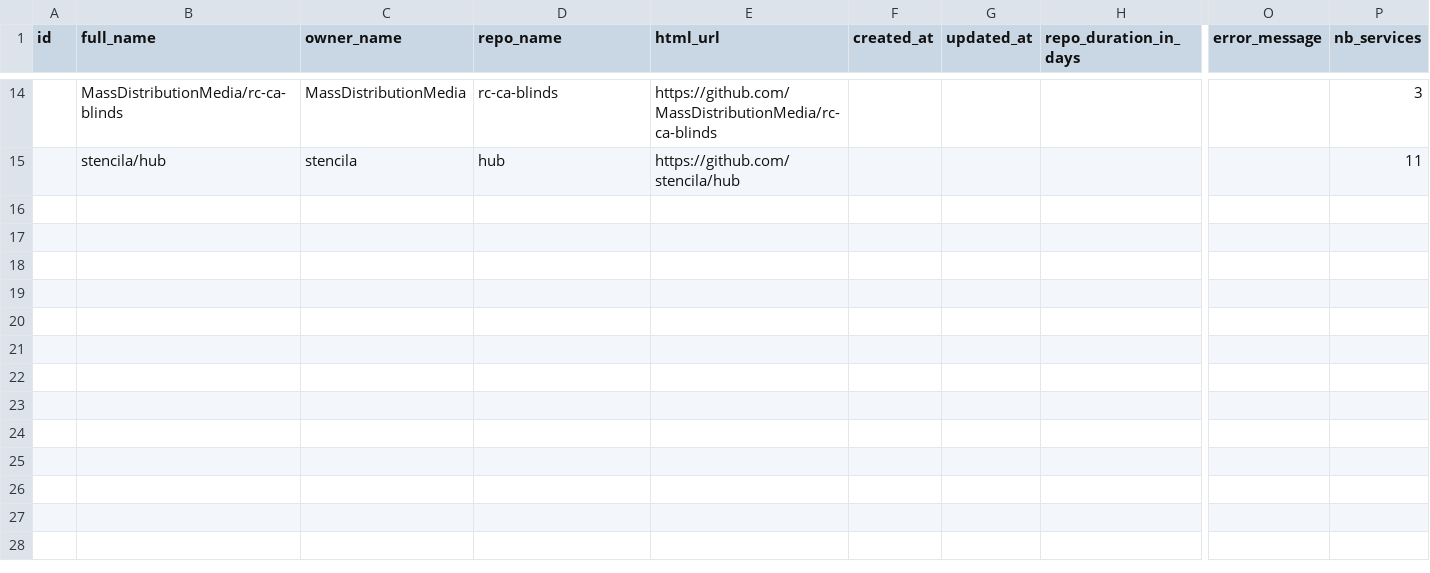
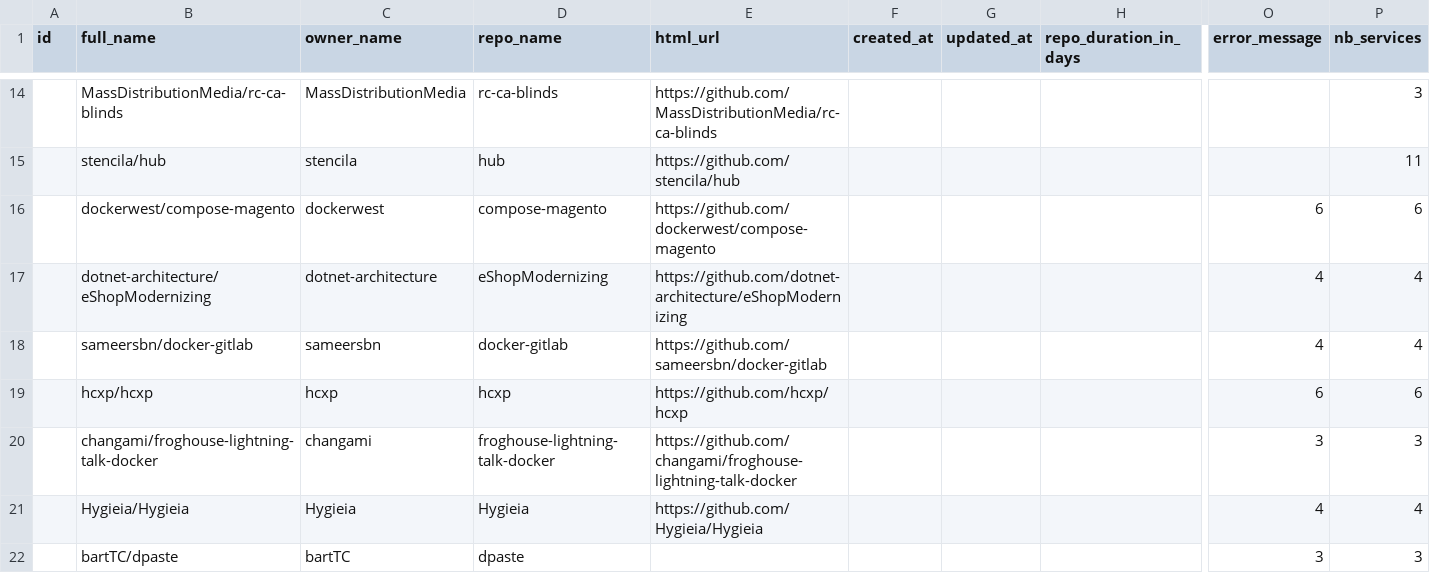
Before and after one commit to anwarghammam/CIS580, a CSV file: research/subjects.csv, drawn as a sheet; only a part is shown, gaps mark what is left out; rows hold the shown columns only; the diff names each change by its address in the sheet, - before the commit and + after, or states it on an @@ line.

Commit message:
Update subjects.csv

```diff
--- a/research/subjects.csv
+++ b/research/subjects.csv
+row 16:  | dockerwest/compose-magento | dockerwest | compose-magento | https://github.com/dockerwest/compose-magento |  |  |  | 6 | 6
+row 17:  | dotnet-architecture/eShopModernizing | dotnet-architecture | eShopModernizing | https://github.com/dotnet-architecture/eShopModernizing |  |  |  | 4 | 4
+row 18:  | sameersbn/docker-gitlab | sameersbn | docker-gitlab | https://github.com/sameersbn/docker-gitlab |  |  |  | 4 | 4
+row 19:  | hcxp/hcxp | hcxp | hcxp | https://github.com/hcxp/hcxp |  |  |  | 6 | 6
+row 20:  | changami/froghouse-lightning-talk-docker | changami | froghouse-lightning-talk-docker | https://github.com/changami/froghouse-lightning-talk-docker |  |  |  | 3 | 3
+row 21:  | Hygieia/Hygieia | Hygieia | Hygieia | https://github.com/Hygieia/Hygieia |  |  |  | 4 | 4
+row 22:  | bartTC/dpaste | bartTC | dpaste |  |  |  |  | 3 | 3
```
